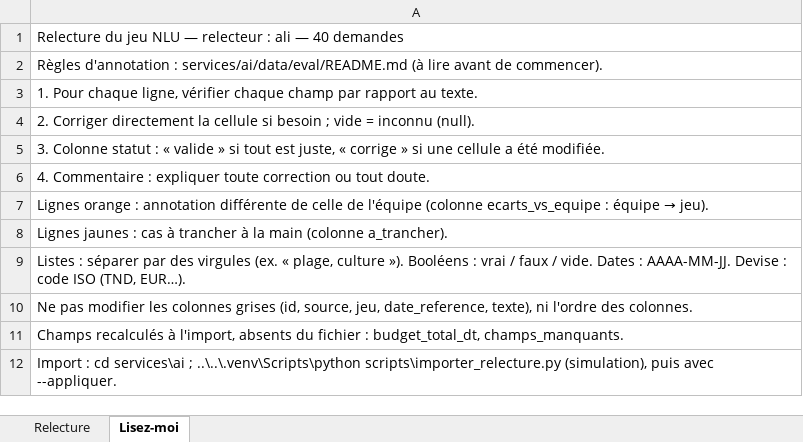
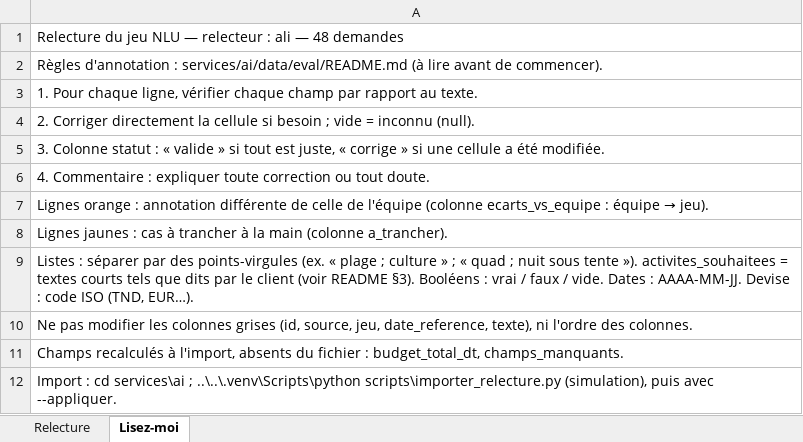
Before and after one commit to ALI0benjannet/voyara, an Excel workbook: docs/ia/relecture/relecture_ali.xlsx, sheet Lisez-moi, drawn as a sheet; values as stored, in another font and other column widths than the file's, no borders; the diff names each change by its address in the sheet, - before the commit and + after, or states it on an @@ line.

```diff
--- a/docs/ia/relecture/relecture_ali.xlsx (sheet Lisez-moi)
+++ b/docs/ia/relecture/relecture_ali.xlsx (sheet Lisez-moi)
-A1: …ali — 40 demandes
+A1: …ali — 48 demandes
-A9: …par des virgules (ex. « plage, culture »). Booléens :…
+A9: …par des points-virgules (ex. « plage ; culture » ; « quad ; nuit sous tente »). activites_souhaitees = textes courts tels que dits par le client (voir README §3). Booléens :…
```
Also changed, not shown: sheet Relecture, docs/ia/relecture/relecture_boutheina.xlsx, docs/ia/relecture/relecture_ghayth.xlsx, 13 other files.
